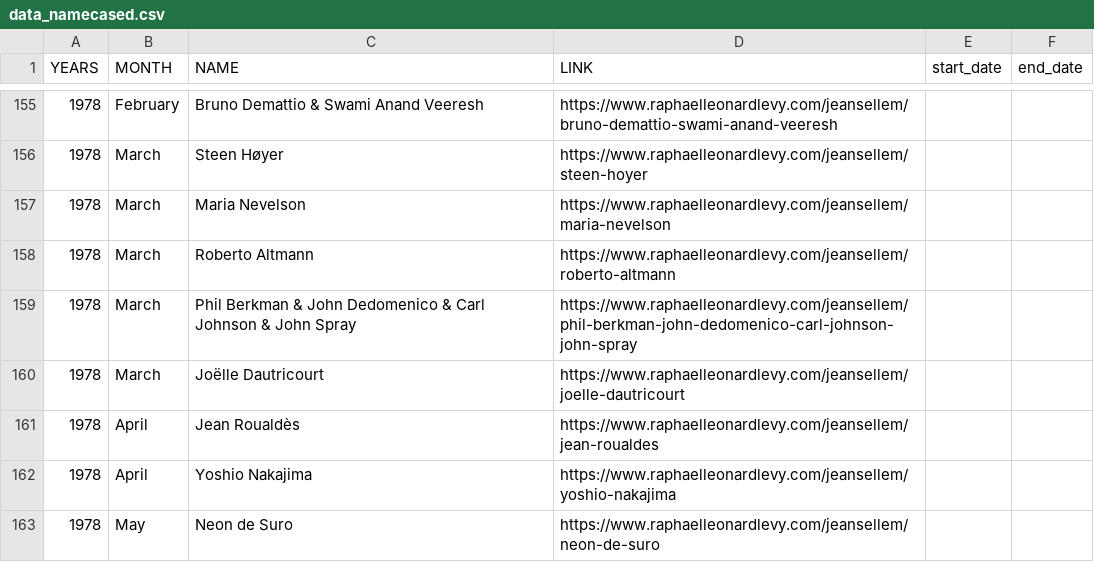
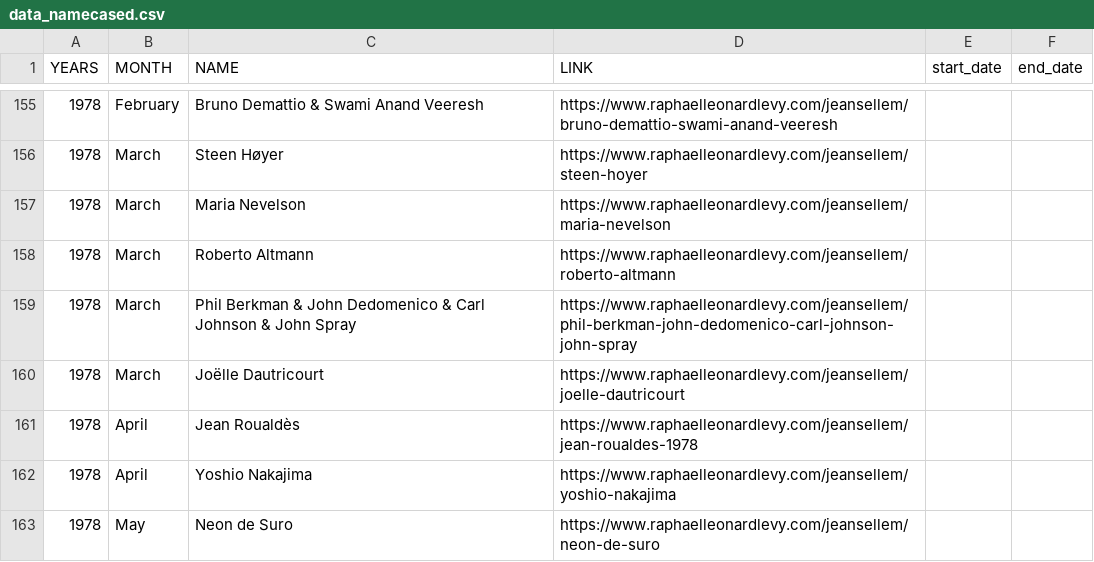
Before and after one commit to rphl66/my-csv-files, a CSV file: data_namecased.csv, drawn as a sheet; only a part is shown, gaps mark what is left out.

```diff
--- a/data_namecased.csv
+++ b/data_namecased.csv
@@ -160,3 +160,3 @@ YEARS;MONTH;NAME;LINK;start_date;end_date
 1978;March;Joëlle Dautricourt;https://www.raphaelleonardlevy.com/jeansellem/joelle-dautricourt;;
-1978;April;Jean Roualdès;https://www.raphaelleonardlevy.com/jeansellem/jean-roualdes;;
+1978;April;Jean Roualdès;https://www.raphaelleonardlevy.com/jeansellem/jean-roualdes-1978;;
 1978;April;Yoshio Nakajima;https://www.raphaelleonardlevy.com/jeansellem/yoshio-nakajima;;
```
